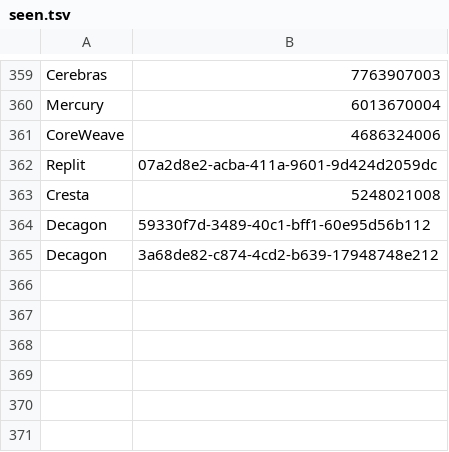
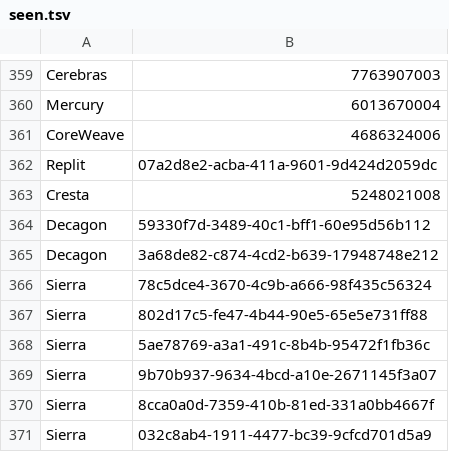
Before and after one commit to swapnilsurdi/jobscanner, a TSV file: data/seen.tsv, drawn as a sheet; only a part is shown, gaps mark what is left out; the diff names each change by its address in the sheet, - before the commit and + after, or states it on an @@ line.

```diff
--- a/data/seen.tsv
+++ b/data/seen.tsv
+row 366: Sierra | 78c5dce4-3670-4c9b-a666-98f435c56324
+row 367: Sierra | 802d17c5-fe47-4b44-90e5-65e5e731ff88
+row 368: Sierra | 5ae78769-a3a1-491c-8b4b-95472f1fb36c
+row 369: Sierra | 9b70b937-9634-4bcd-a10e-2671145f3a07
+row 370: Sierra | 8cca0a0d-7359-410b-81ed-331a0bb4667f
+row 371: Sierra | 032c8ab4-1911-4477-bc39-9cfcd701d5a9
```
Also changed, not shown: 5 other files.
